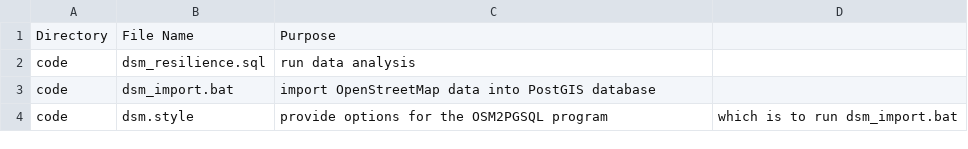
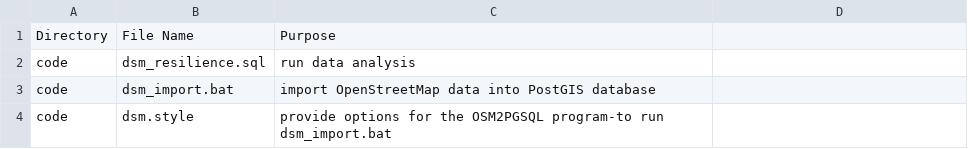
Before and after one commit to emilyzhou112/Dar-Es-Salaam-Resilience, a CSV file: procedure/procedure_metadata.csv, drawn as a sheet.

Commit message:
Update procedure_metadata.csv

```diff
--- a/procedure/procedure_metadata.csv
+++ b/procedure/procedure_metadata.csv
@@ -3,2 +3,2 @@ code,dsm_resilience.sql,run data analysis
 code,dsm_import.bat,import OpenStreetMap data into PostGIS database
-code,dsm.style,provide options for the OSM2PGSQL program, which is to run dsm_import.bat
+code,dsm.style,provide options for the OSM2PGSQL program-to run dsm_import.bat
```
